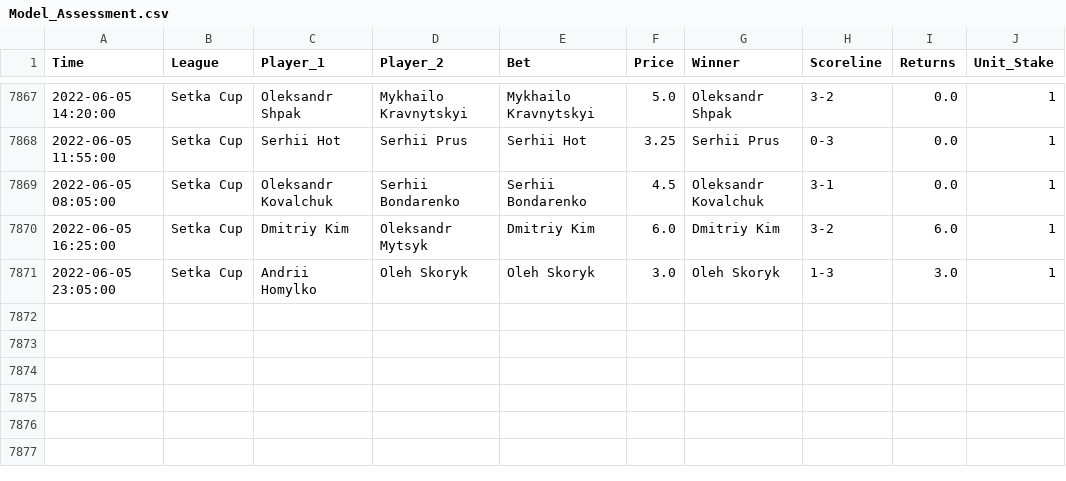
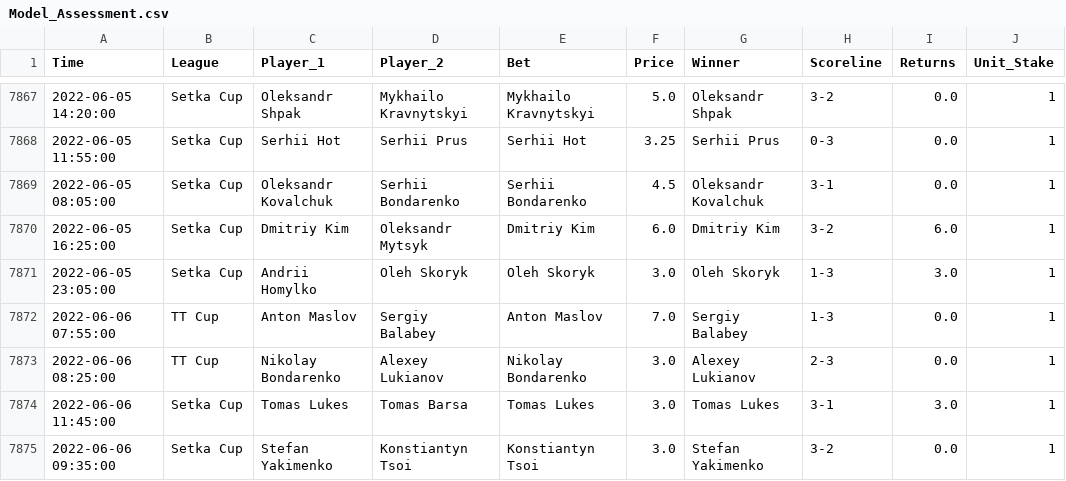
Before and after one commit to tomfothergill/tabletennis, a CSV file: Model_Assessment.csv, drawn as a sheet; only a part is shown, gaps mark what is left out; the diff names each change by its address in the sheet, - before the commit and + after, or states it on an @@ line.

Commit message:
committing files

```diff
--- a/Model_Assessment.csv
+++ b/Model_Assessment.csv
+row 7872: 2022-06-06 07:55:00 | TT Cup | Anton Maslov | Sergiy Balabey | Anton Maslov | 7.0 | Sergiy Balabey | 1-3 | 0.0 | 1
+row 7873: 2022-06-06 08:25:00 | TT Cup | Nikolay Bondarenko | Alexey Lukianov | Nikolay Bondarenko | 3.0 | Alexey Lukianov | 2-3 | 0.0 | 1
+row 7874: 2022-06-06 11:45:00 | Setka Cup | Tomas Lukes | Tomas Barsa | Tomas Lukes | 3.0 | Tomas Lukes | 3-1 | 3.0 | 1
+row 7875: 2022-06-06 09:35:00 | Setka Cup | Stefan Yakimenko | Konstiantyn Tsoi | Konstiantyn Tsoi | 3.0 | Stefan Yakimenko | 3-2 | 0.0 | 1
```
